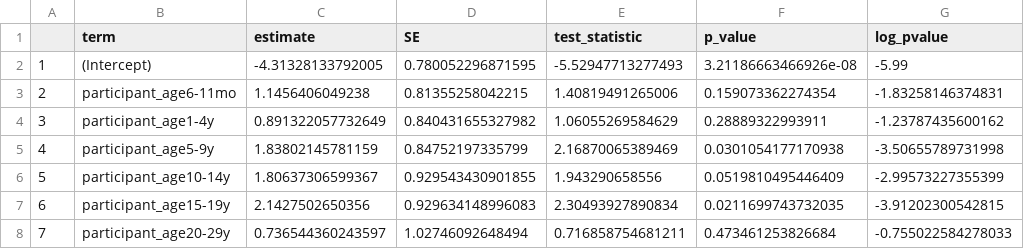
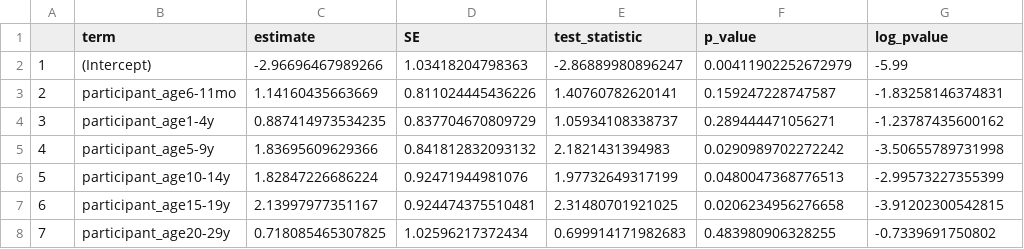
Before and after one commit to lopmanlab/globalmix-outlier-analysis, a CSV file: data/daily_ext_ent_q90.csv, drawn as a sheet; only a part is shown; the diff covers the shown part only; the diff names each change by its address in the sheet, - before the commit and + after, or states it on an @@ line.

```diff
--- a/data/daily_ext_ent_q90.csv
+++ b/data/daily_ext_ent_q90.csv
-C2 (estimate): -4.31328133792005
+C2 (estimate): -2.96696467989266
-D2 (SE): 0.780052296871595
+D2 (SE): 1.03418204798363
-E2 (test_statistic): -5.52947713277493
+E2 (test_statistic): -2.86889980896247
-F2 (p_value): 3.21186663466926e-08
+F2 (p_value): 0.00411902252672979
-C3 (estimate): 1.1456406049238
+C3 (estimate): 1.14160435663669
-D3 (SE): 0.81355258042215
+D3 (SE): 0.811024445436226
-E3 (test_statistic): 1.40819491265006
+E3 (test_statistic): 1.40760782620141
-F3 (p_value): 0.159073362274354
+F3 (p_value): 0.159247228747587
-C4 (estimate): 0.891322057732649
+C4 (estimate): 0.887414973534235
-D4 (SE): 0.840431655327982
+D4 (SE): 0.837704670809729
-E4 (test_statistic): 1.06055269584629
+E4 (test_statistic): 1.05934108338737
-F4 (p_value): 0.28889322993911
+F4 (p_value): 0.289444471056271
-C5 (estimate): 1.83802145781159
+C5 (estimate): 1.83695609629366
-D5 (SE): 0.84752197335799
+D5 (SE): 0.841812832093132
-E5 (test_statistic): 2.16870065389469
+E5 (test_statistic): 2.1821431394983
-F5 (p_value): 0.0301054177170938
+F5 (p_value): 0.0290989702272242
-C6 (estimate): 1.80637306599367
+C6 (estimate): 1.82847226686224
-D6 (SE): 0.929543430901855
+D6 (SE): 0.92471944981076
-E6 (test_statistic): 1.943290658556
+E6 (test_statistic): 1.97732649317199
-F6 (p_value): 0.0519810495446409
+F6 (p_value): 0.0480047368776513
-C7 (estimate): 2.1427502650356
+C7 (estimate): 2.13997977351167
-D7 (SE): 0.929634148996083
+D7 (SE): 0.924474375510481
-E7 (test_statistic): 2.30493927890834
+E7 (test_statistic): 2.31480701921025
-F7 (p_value): 0.0211699743732035
+F7 (p_value): 0.0206234956276658
-C8 (estimate): 0.736544360243597
+C8 (estimate): 0.718085465307825
-D8 (SE): 1.02746092648494
+D8 (SE): 1.02596217372434
-E8 (test_statistic): 0.716858754681211
+E8 (test_statistic): 0.699914171982683
-F8 (p_value): 0.473461253826684
+F8 (p_value): 0.483980906328255
-G8 (log_pvalue): -0.755022584278033
+G8 (log_pvalue): -0.7339691750802
```
Also changed, not shown: 3 added rows, 2 removed rows, 68 edited cells and row numbers in column A elsewhere in this file, data/daily_ext_ent_q75.csv, data/daily_ext_resp_q75.csv, 28 other files.
